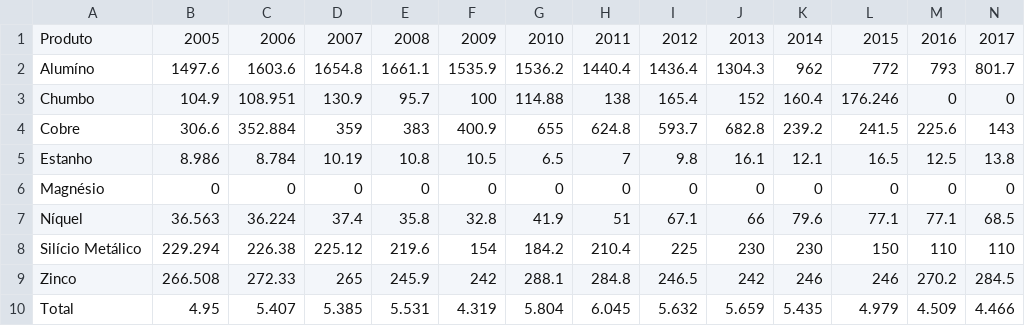
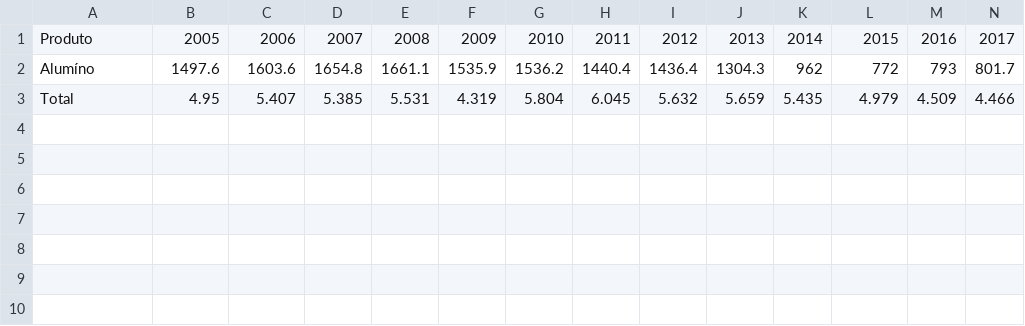
Before and after one commit to ottohebeda/Industry_Energy_Emissions_simulator, a CSV file: Non_ferrous/Production_NF.csv, drawn as a sheet; only a part is shown; rows hold the shown columns only; the diff names each change by its address in the sheet, - before the commit and + after, or states it on an @@ line.

Commit message:
Update Production_NF.csv

```diff
--- a/Non_ferrous/Production_NF.csv
+++ b/Non_ferrous/Production_NF.csv
-row 3: Chumbo | 104.9 | 108.951 | 130.9 | 95.7 | 100 | 114.88 | 138 | 165.4 | 152 | 160.4 | 176.246 | 0 | 0
-row 4: Cobre | 306.6 | 352.884 | 359 | 383 | 400.9 | 655 | 624.8 | 593.7 | 682.8 | 239.2 | 241.5 | 225.6 | 143
-row 5: Estanho | 8.986 | 8.784 | 10.19 | 10.8 | 10.5 | 6.5 | 7 | 9.8 | 16.1 | 12.1 | 16.5 | 12.5 | 13.8
-row 6: Magnésio | 0 | 0 | 0 | 0 | 0 | 0 | 0 | 0 | 0 | 0 | 0 | 0 | 0
-row 7: Níquel | 36.563 | 36.224 | 37.4 | 35.8 | 32.8 | 41.9 | 51 | 67.1 | 66 | 79.6 | 77.1 | 77.1 | 68.5
-row 8: Silício Metálico | 229.294 | 226.38 | 225.12 | 219.6 | 154 | 184.2 | 210.4 | 225 | 230 | 230 | 150 | 110 | 110
-row 9: Zinco | 266.508 | 272.33 | 265 | 245.9 | 242 | 288.1 | 284.8 | 246.5 | 242 | 246 | 246 | 270.2 | 284.5
```
